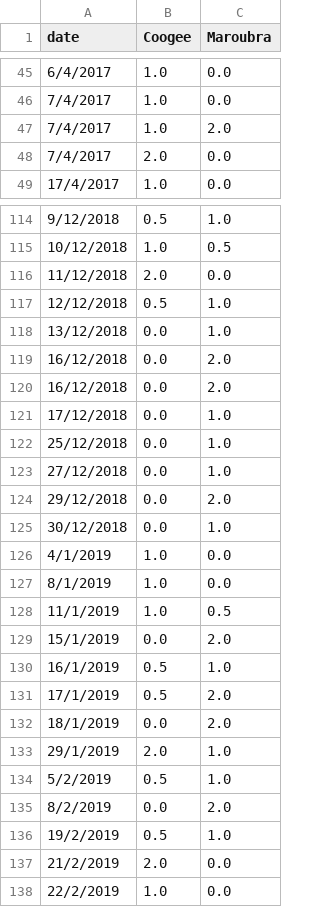
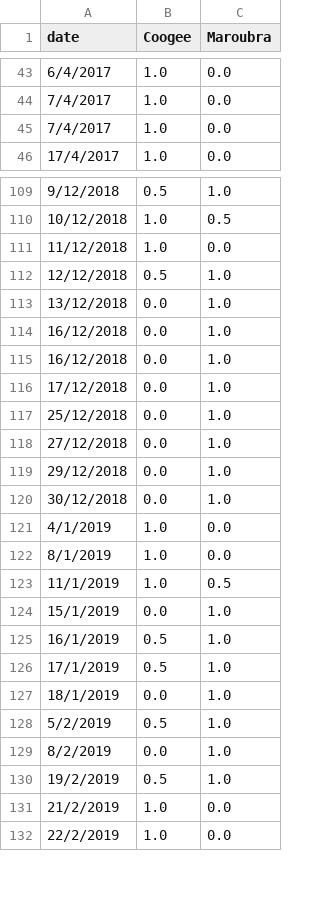
Before and after one commit to natachabourg/Bluebottles, a CSV file: observation_data/outputs_observation_data/diffCoogeeMaroubra.csv, drawn as a sheet; only a part is shown, gaps mark what is left out; the diff covers the shown part only.

```diff
--- a/observation_data/outputs_observation_data/diffCoogeeMaroubra.csv
+++ b/observation_data/outputs_observation_data/diffCoogeeMaroubra.csv
@@ -46,4 +44,3 @@ date,Coogee,Maroubra
 7/4/2017,1.0,0.0
-7/4/2017,1.0,2.0
-7/4/2017,2.0,0.0
+7/4/2017,1.0,0.0
 17/4/2017,1.0,0.0
@@ -115,7 +110,7 @@ date,Coogee,Maroubra
 10/12/2018,1.0,0.5
-11/12/2018,2.0,0.0
+11/12/2018,1.0,0.0
 12/12/2018,0.5,1.0
 13/12/2018,0.0,1.0
-16/12/2018,0.0,2.0
-16/12/2018,0.0,2.0
+16/12/2018,0.0,1.0
+16/12/2018,0.0,1.0
 17/12/2018,0.0,1.0
@@ -123,3 +118,3 @@ date,Coogee,Maroubra
 27/12/2018,0.0,1.0
-29/12/2018,0.0,2.0
+29/12/2018,0.0,1.0
 30/12/2018,0.0,1.0
@@ -128,11 +123,10 @@ date,Coogee,Maroubra
 11/1/2019,1.0,0.5
-15/1/2019,0.0,2.0
+15/1/2019,0.0,1.0
 16/1/2019,0.5,1.0
-17/1/2019,0.5,2.0
-18/1/2019,0.0,2.0
-29/1/2019,2.0,1.0
+17/1/2019,0.5,1.0
+18/1/2019,0.0,1.0
 5/2/2019,0.5,1.0
-8/2/2019,0.0,2.0
+8/2/2019,0.0,1.0
 19/2/2019,0.5,1.0
-21/2/2019,2.0,0.0
+21/2/2019,1.0,0.0
 22/2/2019,1.0,0.0
```
Also changed, not shown: 4 removed rows and 16 edited cells elsewhere in this file, observation_data/outputs_observation_data/Bluebottles per month for2016 atClovelly.csv, observation_data/outputs_observation_data/Bluebottles per month for2016 atCoogee.csv, 15 other files.
